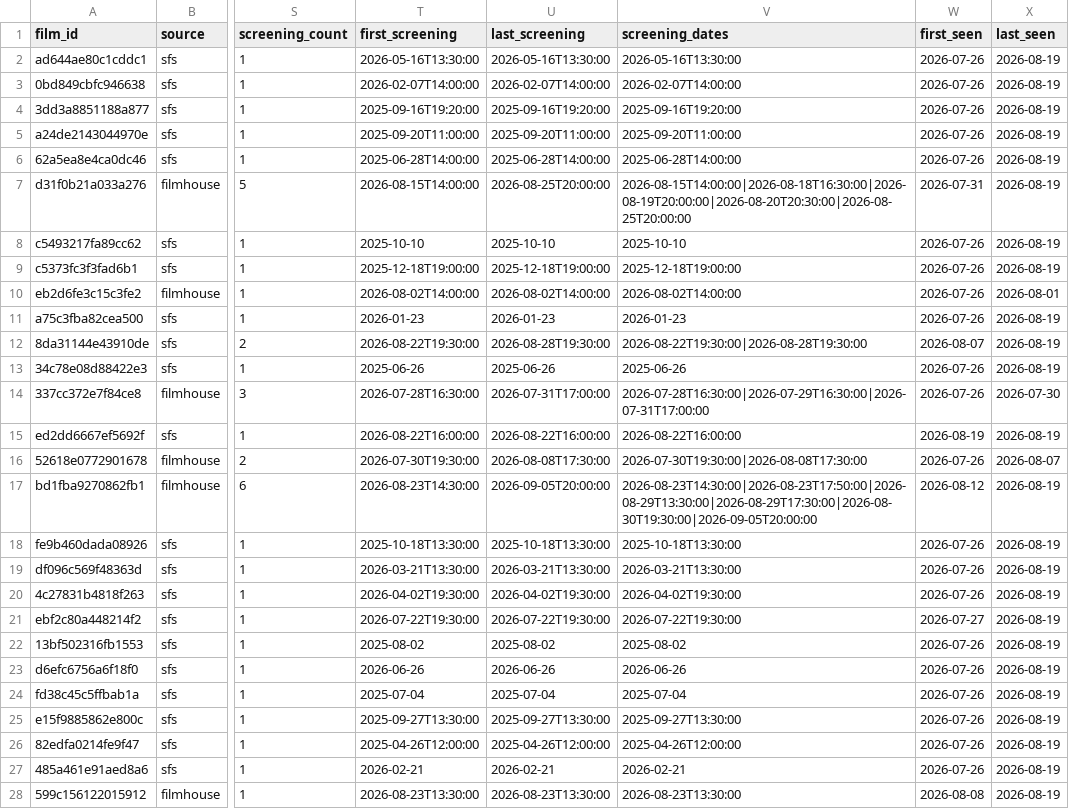
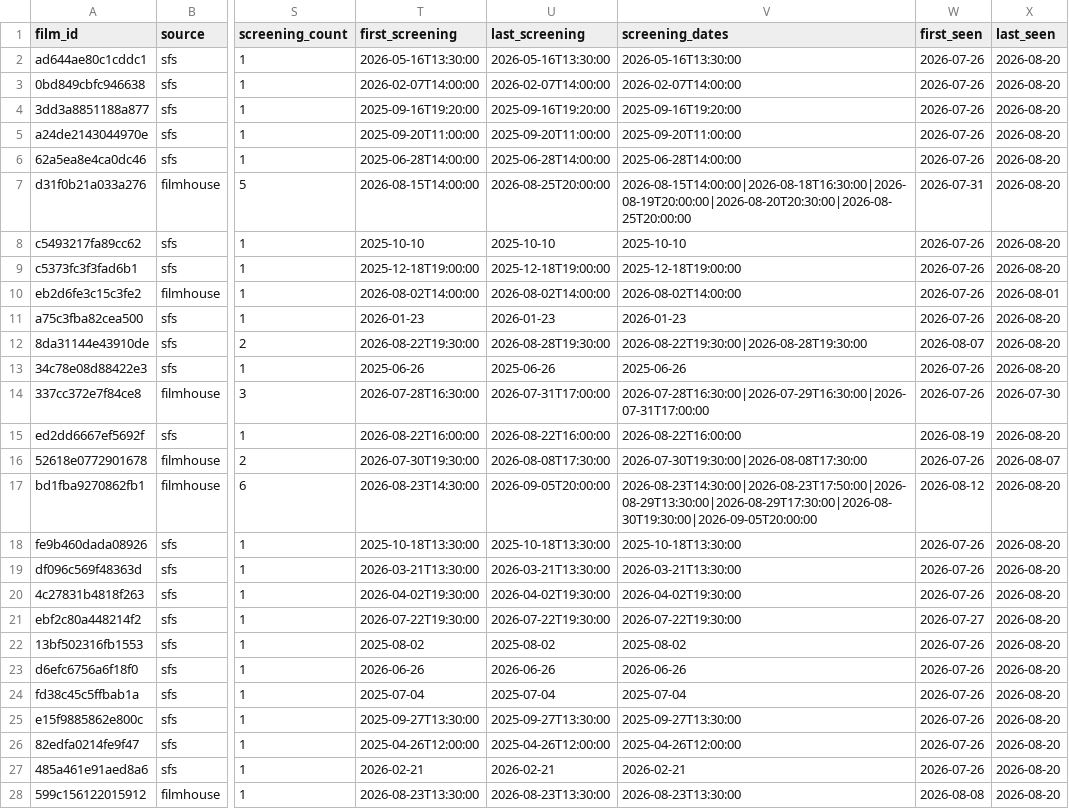
Before and after one commit to F1lmzy/SG-Film-Calendar, a CSV file: data/films.csv, drawn as a sheet; only a part is shown, gaps mark what is left out; the diff covers the shown part only; the diff names each change by its address in the sheet, - before the commit and + after, or states it on an @@ line.

```diff
--- a/data/films.csv
+++ b/data/films.csv
-X2:X9 (last_seen): 2026-08-19
+X2:X9 (last_seen): 2026-08-20
-X11:X13 (last_seen): 2026-08-19
+X11:X13 (last_seen): 2026-08-20
-X15 (last_seen): 2026-08-19
+X15 (last_seen): 2026-08-20
-X17:X28 (last_seen): 2026-08-19
+X17:X28 (last_seen): 2026-08-20
```
Also changed, not shown: 104 edited cells elsewhere in this file.
